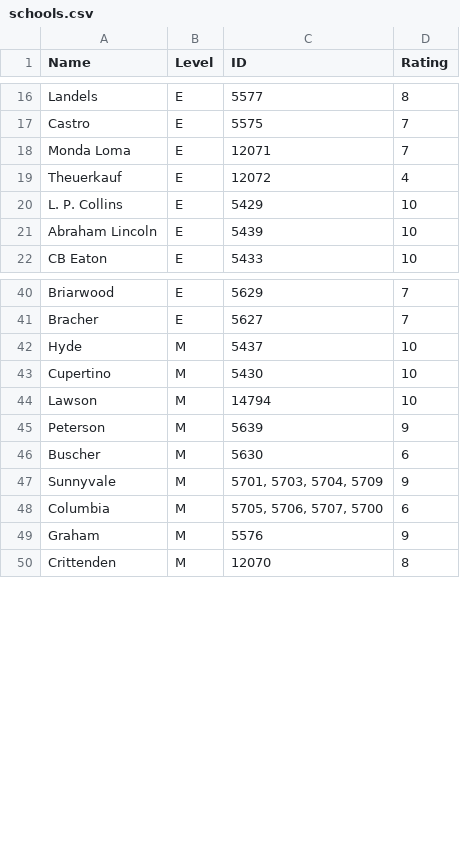
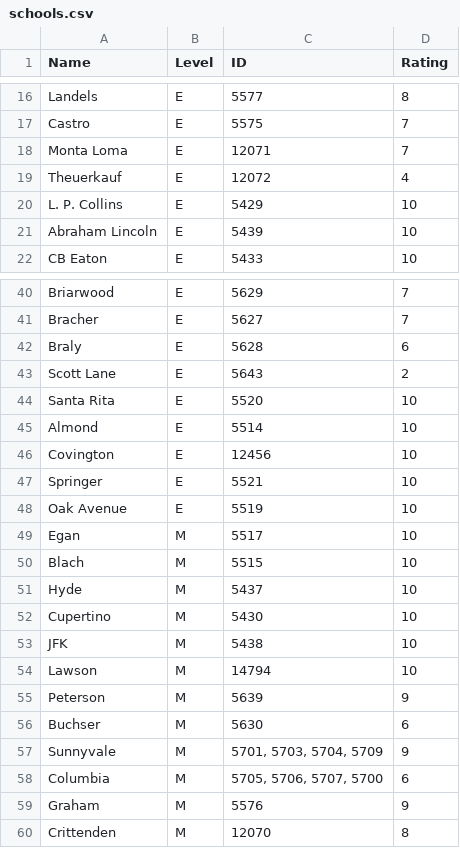
Before and after one commit to jyskwong/houses, a CSV file: mapdata/schools.csv, drawn as a sheet; only a part is shown, gaps mark what is left out.

Commit message:
Fixed bug in parseAllSchools in handling districts with multiple polygons.\nAdded Santa Clara and Los Altos schools

```diff
--- a/mapdata/schools.csv
+++ b/mapdata/schools.csv
@@ -17,3 +17,3 @@ Landels,E,5577,8
 Castro,E,5575,7
-Monda Loma,E,12071,7
+Monta Loma,E,12071,7
 Theuerkauf,E,12072,4
@@ -41,7 +41,17 @@ Briarwood,E,5629,7
 Bracher,E,5627,7
+Braly,E,5628,6
+Scott Lane,E,5643,2
+Santa Rita,E,5520,10
+Almond,E,5514,10
+Covington,E,12456,10
+Springer,E,5521,10
+Oak Avenue,E,5519,10
+Egan,M,5517,10
+Blach,M,5515,10
 Hyde,M,5437,10
 Cupertino,M,5430,10
+JFK,M,5438,10
 Lawson,M,14794,10
 Peterson,M,5639,9
-Buscher,M,5630,6
+Buchser,M,5630,6
 Sunnyvale,M,"5701, 5703, 5704, 5709",9
```
Also changed, not shown: 3 other files.
